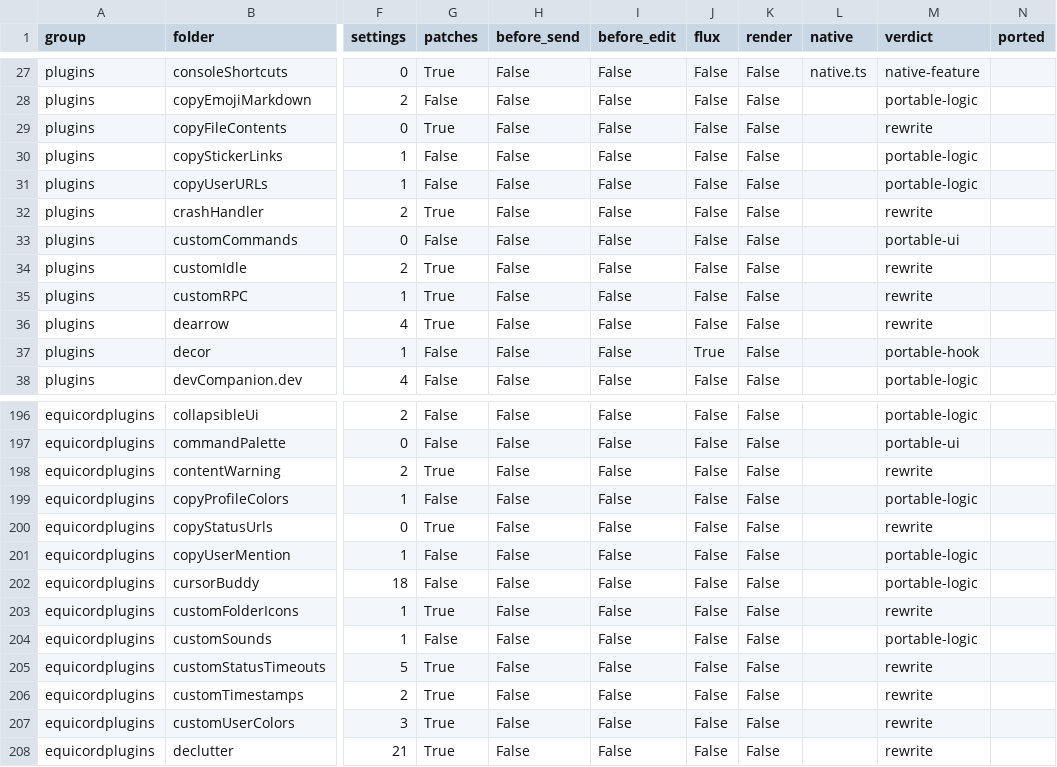
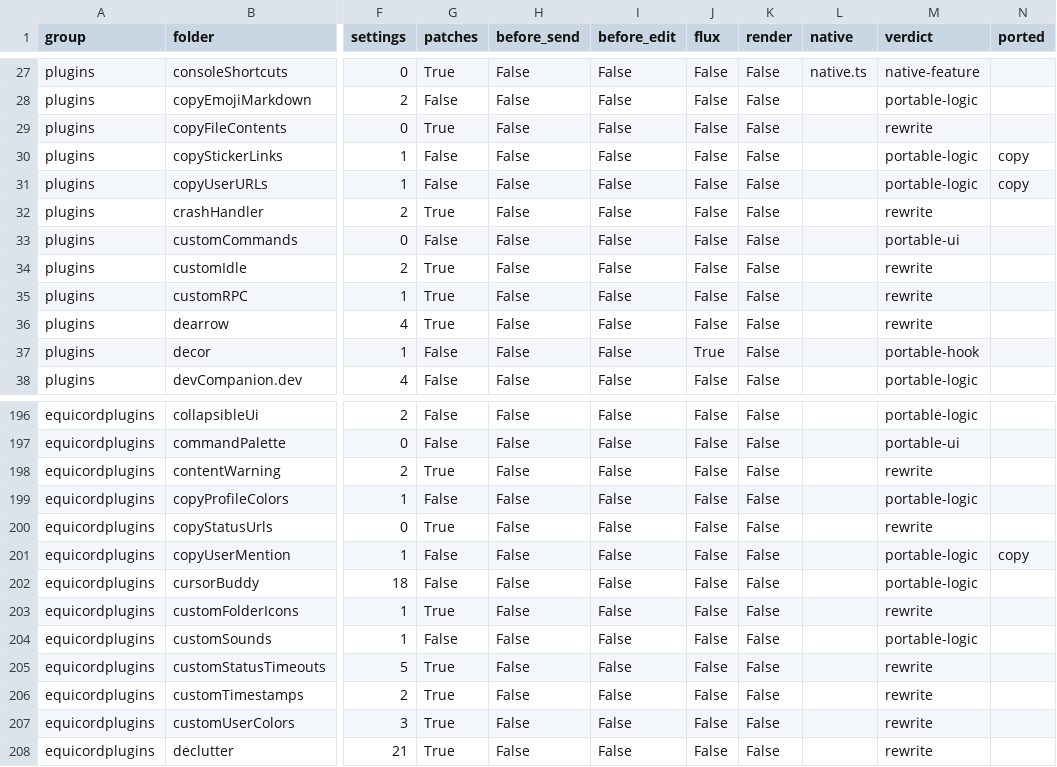
Before and after one commit to x2b1/tesktop-rust, a CSV file: docs/testcord-inventory.csv, drawn as a sheet; only a part is shown, gaps mark what is left out; the diff names each change by its address in the sheet, - before the commit and + after, or states it on an @@ line.

Commit message:
feat(plugins): add a message-action seam and the clipboard ports
TestCord puts most of its small utilities in a context menu. The native
runtime now has the same seam: a plugin lists entries for a message's menu,
and the app runs the one the owner picked and puts the result on the
clipboard. The menu gets its own submenu, so sandboxed extension entries and
bundled ports stay visibly separate.

Three ports through it: CopyUserURLs, CopyUserMention and CopyStickerLinks,
with TestCord's own output shapes, including Discord's user permalink
bracketing and the sticker extension per format type. A plugin entry is only
offered while its plugin is enabled, and the registry refuses to run an
action for a plugin that is off.

The list is rebuilt only when the enabled set changes, so an idle client
allocates nothing for it.

Verified: cargo test -p tesktop-plugins (69), cargo test -p ui --lib (375),
focused clippy clean, cargo check -p serein --locked.

```diff
--- a/docs/testcord-inventory.csv
+++ b/docs/testcord-inventory.csv
-N30:N31 (ported): (empty)
+N30:N31 (ported): copy
-N201 (ported): (empty)
+N201 (ported): copy
```
Also changed, not shown: 8 other files.
